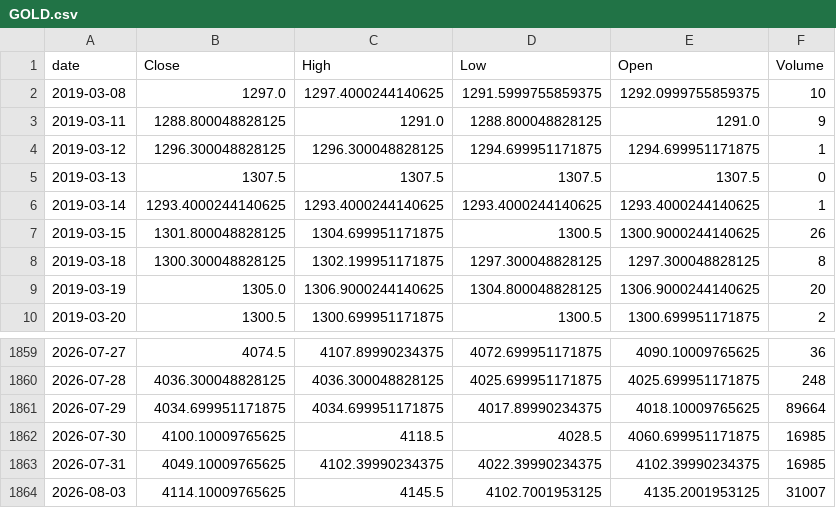
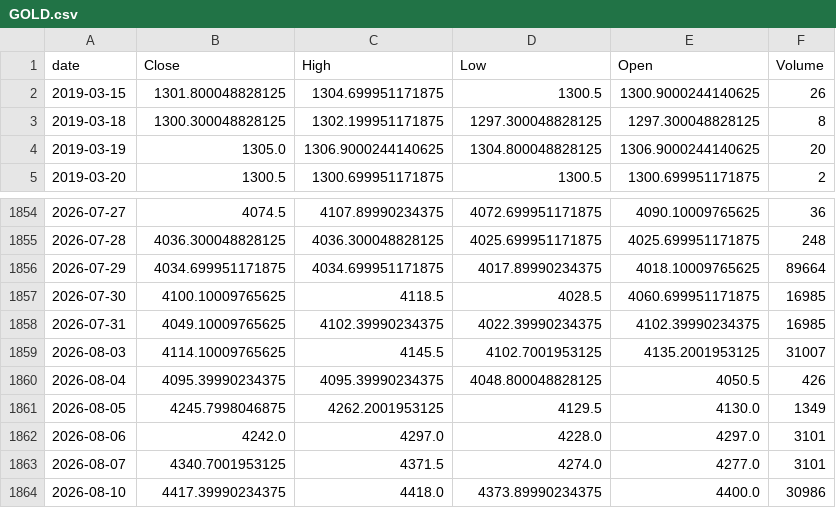
Before and after one commit to TimurKambarov/MSFT_Forecaster, a CSV file: dashboard/data/raw/GOLD.csv, drawn as a sheet; only a part is shown, gaps mark what is left out; removed rows and columns are numbered as before the commit, all else as after; the diff names each change by its address in the sheet, - before the commit and + after, or states it on an @@ line.

```diff
--- a/dashboard/data/raw/GOLD.csv
+++ b/dashboard/data/raw/GOLD.csv
-row 2: 2019-03-08 | 1297.0 | 1297.4000244140625 | 1291.5999755859375 | 1292.0999755859375 | 10
-row 3: 2019-03-11 | 1288.800048828125 | 1291.0 | 1288.800048828125 | 1291.0 | 9
-row 4: 2019-03-12 | 1296.300048828125 | 1296.300048828125 | 1294.699951171875 | 1294.699951171875 | 1
-row 5: 2019-03-13 | 1307.5 | 1307.5 | 1307.5 | 1307.5 | 0
-row 6: 2019-03-14 | 1293.4000244140625 | 1293.4000244140625 | 1293.4000244140625 | 1293.4000244140625 | 1
+row 1860: 2026-08-04 | 4095.39990234375 | 4095.39990234375 | 4048.800048828125 | 4050.5 | 426
+row 1861: 2026-08-05 | 4245.7998046875 | 4262.2001953125 | 4129.5 | 4130.0 | 1349
+row 1862: 2026-08-06 | 4242.0 | 4297.0 | 4228.0 | 4297.0 | 3101
+row 1863: 2026-08-07 | 4340.7001953125 | 4371.5 | 4274.0 | 4277.0 | 3101
+row 1864: 2026-08-10 | 4417.39990234375 | 4418.0 | 4373.89990234375 | 4400.0 | 30986
```
Also changed, not shown: dashboard/data/raw/AMD.csv, dashboard/data/raw/AMZN.csv, 6 other files.
